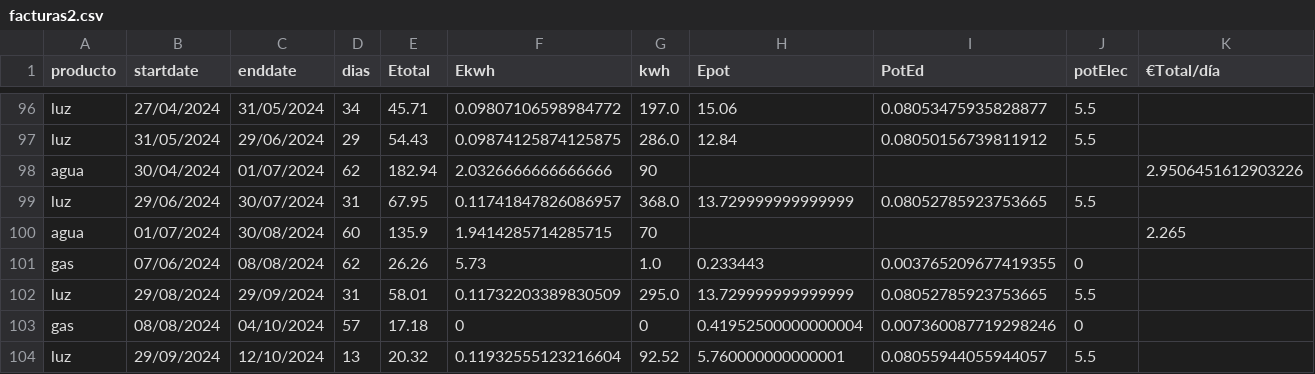
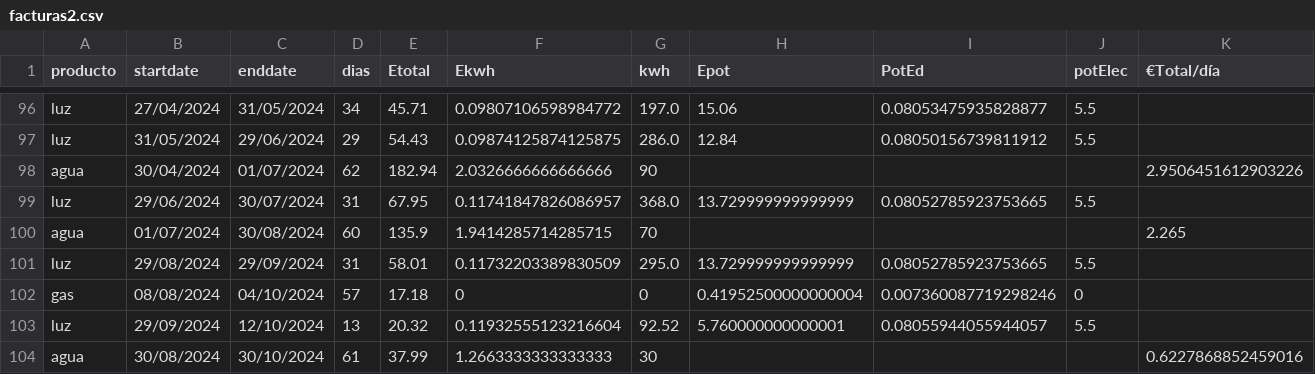
Before and after one commit to aiken88/CSV, a CSV file: facturas2.csv, drawn as a sheet; only a part is shown, gaps mark what is left out; the shorter side is filled out with more unchanged rows.

Commit message:
Update facturas2.csv

```diff
--- a/facturas2.csv
+++ b/facturas2.csv
@@ -100,3 +100,2 @@ luz;29/06/2024;30/07/2024;31;67.95;0.11741847826086957;368.0;13.729999999999999;
 agua;01/07/2024;30/08/2024;60;135.9;1.9414285714285715;70;;;;2.265
-gas;07/06/2024;08/08/2024;62;26.26;5.73;1.0;0.233443;0.003765209677419355;0
 luz;29/08/2024;29/09/2024;31;58.01;0.11732203389830509;295.0;13.729999999999999;0.08052785923753665;5.5
```
